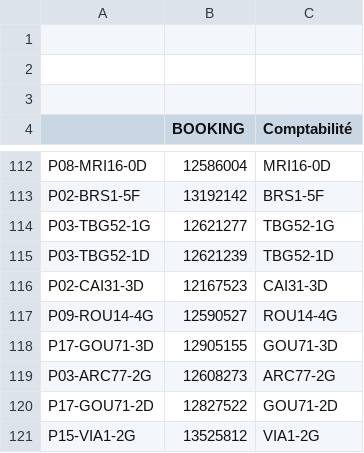
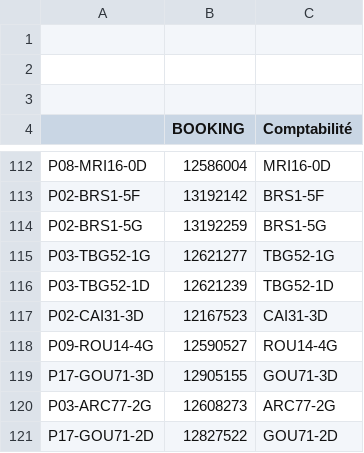
Before and after one commit to HatimMano/merveil-booking-accouting, a CSV file: config/mapping/CodeAppart_Compta.csv, drawn as a sheet; only a part is shown, gaps mark what is left out; the shorter side is filled out with more unchanged rows.

```diff
--- a/config/mapping/CodeAppart_Compta.csv
+++ b/config/mapping/CodeAppart_Compta.csv
@@ -113,2 +113,3 @@ P08-MRI16-0D;12586004;MRI16-0D
 P02-BRS1-5F;13192142;BRS1-5F
+P02-BRS1-5G;13192259;BRS1-5G
 P03-TBG52-1G;12621277;TBG52-1G
```
Also changed, not shown: config/mapping/Mapping_appart_code.csv.
